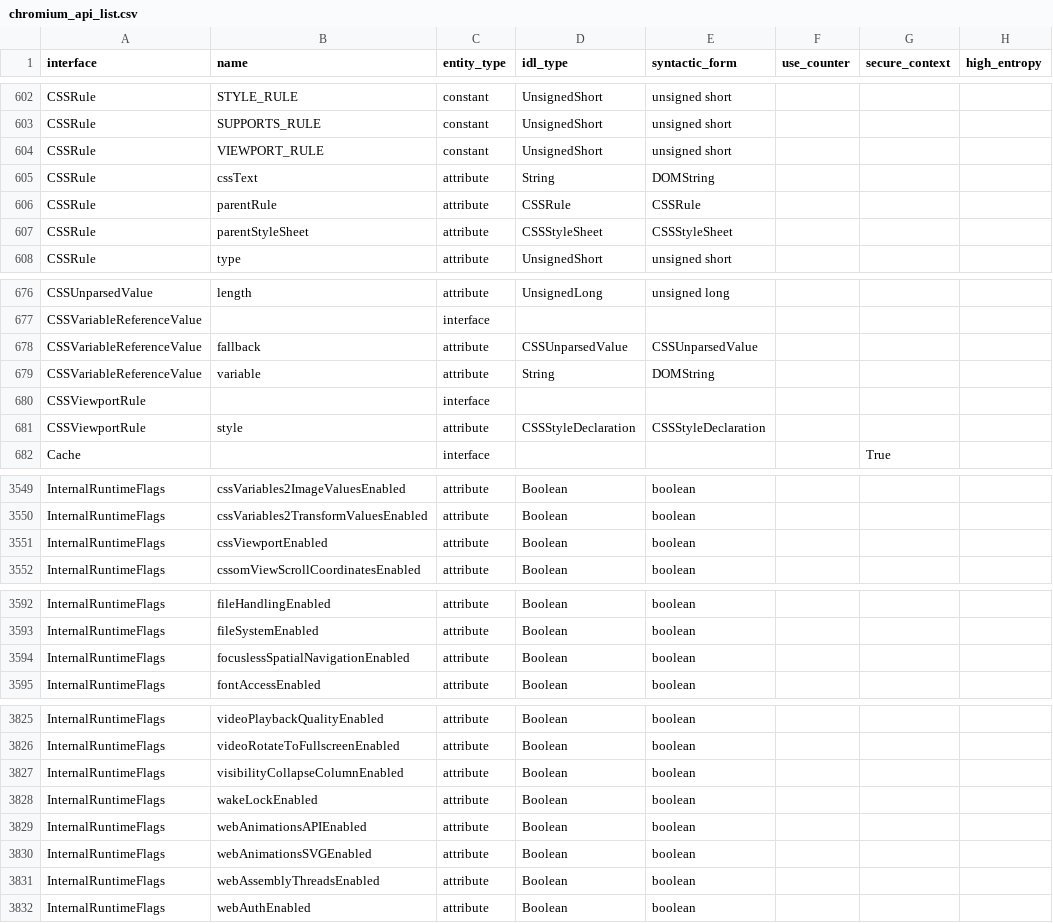
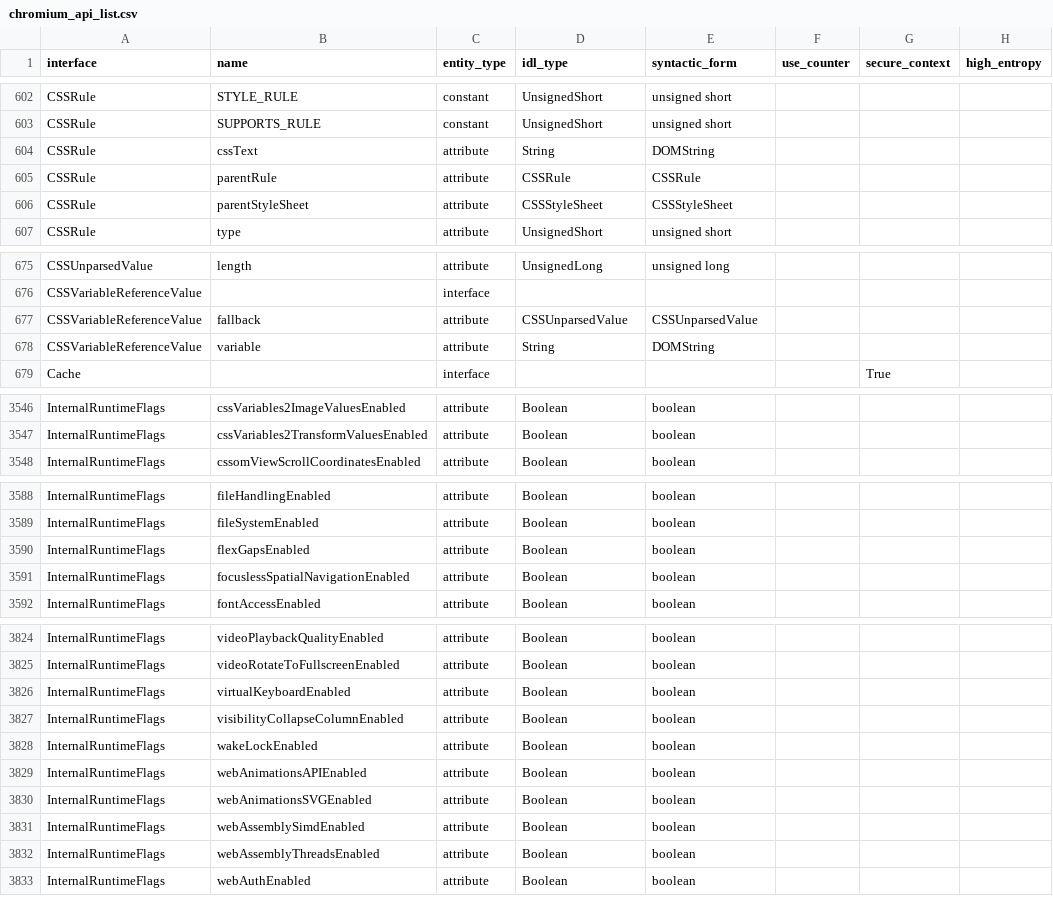
Before and after one commit to asankah/chromium-api-list, a CSV file: chromium_api_list.csv, drawn as a sheet; only a part is shown, gaps mark what is left out; the diff covers the shown part only.

```diff
--- a/chromium_api_list.csv
+++ b/chromium_api_list.csv
@@ -603,3 +603,2 @@ CSSRule,STYLE_RULE,constant,UnsignedShort,unsigned short,,,
 CSSRule,SUPPORTS_RULE,constant,UnsignedShort,unsigned short,,,
-CSSRule,VIEWPORT_RULE,constant,UnsignedShort,unsigned short,,,
 CSSRule,cssText,attribute,String,DOMString,,,
@@ -679,4 +678,2 @@ CSSVariableReferenceValue,fallback,attribute,CSSUnparsedValue,CSSUnparsedValue,,
 CSSVariableReferenceValue,variable,attribute,String,DOMString,,,
-CSSViewportRule,,interface,,,,,
-CSSViewportRule,style,attribute,CSSStyleDeclaration,CSSStyleDeclaration,,,
 Cache,,interface,,,,True,
@@ -3550,3 +3547,2 @@ InternalRuntimeFlags,cssVariables2ImageValuesEnabled,attribute,Boolean,boolean,,
 InternalRuntimeFlags,cssVariables2TransformValuesEnabled,attribute,Boolean,boolean,,,
-InternalRuntimeFlags,cssViewportEnabled,attribute,Boolean,boolean,,,
 InternalRuntimeFlags,cssomViewScrollCoordinatesEnabled,attribute,Boolean,boolean,,,
@@ -3593,2 +3589,3 @@ InternalRuntimeFlags,fileHandlingEnabled,attribute,Boolean,boolean,,,
 InternalRuntimeFlags,fileSystemEnabled,attribute,Boolean,boolean,,,
+InternalRuntimeFlags,flexGapsEnabled,attribute,Boolean,boolean,,,
 InternalRuntimeFlags,focuslessSpatialNavigationEnabled,attribute,Boolean,boolean,,,
@@ -3826,2 +3825,3 @@ InternalRuntimeFlags,videoPlaybackQualityEnabled,attribute,Boolean,boolean,,,
 InternalRuntimeFlags,videoRotateToFullscreenEnabled,attribute,Boolean,boolean,,,
+InternalRuntimeFlags,virtualKeyboardEnabled,attribute,Boolean,boolean,,,
 InternalRuntimeFlags,visibilityCollapseColumnEnabled,attribute,Boolean,boolean,,,
@@ -3830,2 +3830,3 @@ InternalRuntimeFlags,webAnimationsAPIEnabled,attribute,Boolean,boolean,,,
 InternalRuntimeFlags,webAnimationsSVGEnabled,attribute,Boolean,boolean,,,
+InternalRuntimeFlags,webAssemblySimdEnabled,attribute,Boolean,boolean,,,
 InternalRuntimeFlags,webAssemblyThreadsEnabled,attribute,Boolean,boolean,,,
```
Also changed, not shown: 2 added rows elsewhere in this file.
